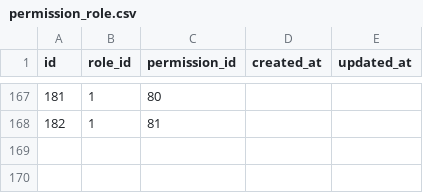
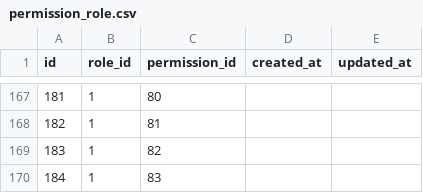
Before and after one commit to bhagam19/bhagamappsModular, a CSV file: Modules/User/Database/Seeders/data/permission_role.csv, drawn as a sheet; only a part is shown, gaps mark what is left out; the diff names each change by its address in the sheet, - before the commit and + after, or states it on an @@ line.

```diff
--- a/Modules/User/Database/Seeders/data/permission_role.csv
+++ b/Modules/User/Database/Seeders/data/permission_role.csv
+row 169: 183 | 1 | 82
+row 170: 184 | 1 | 83
```
Also changed, not shown: Modules/User/Database/Seeders/data/permissions.csv, 7 other files.
